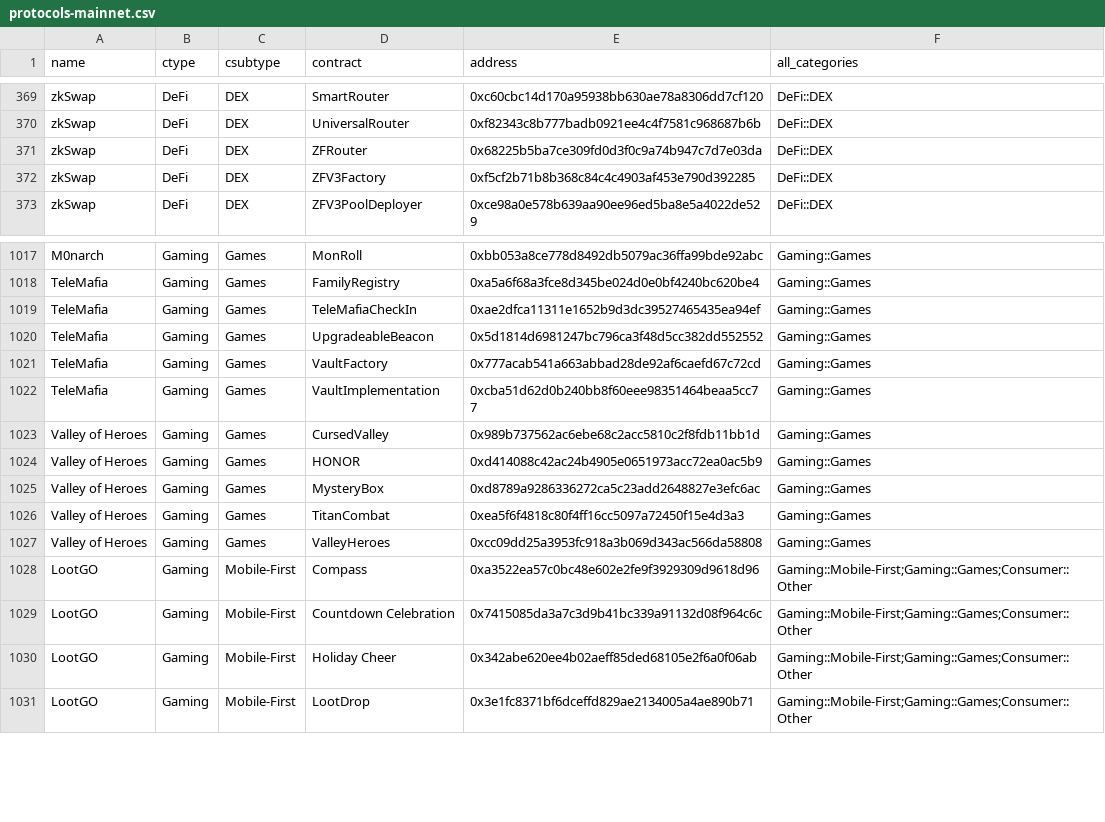
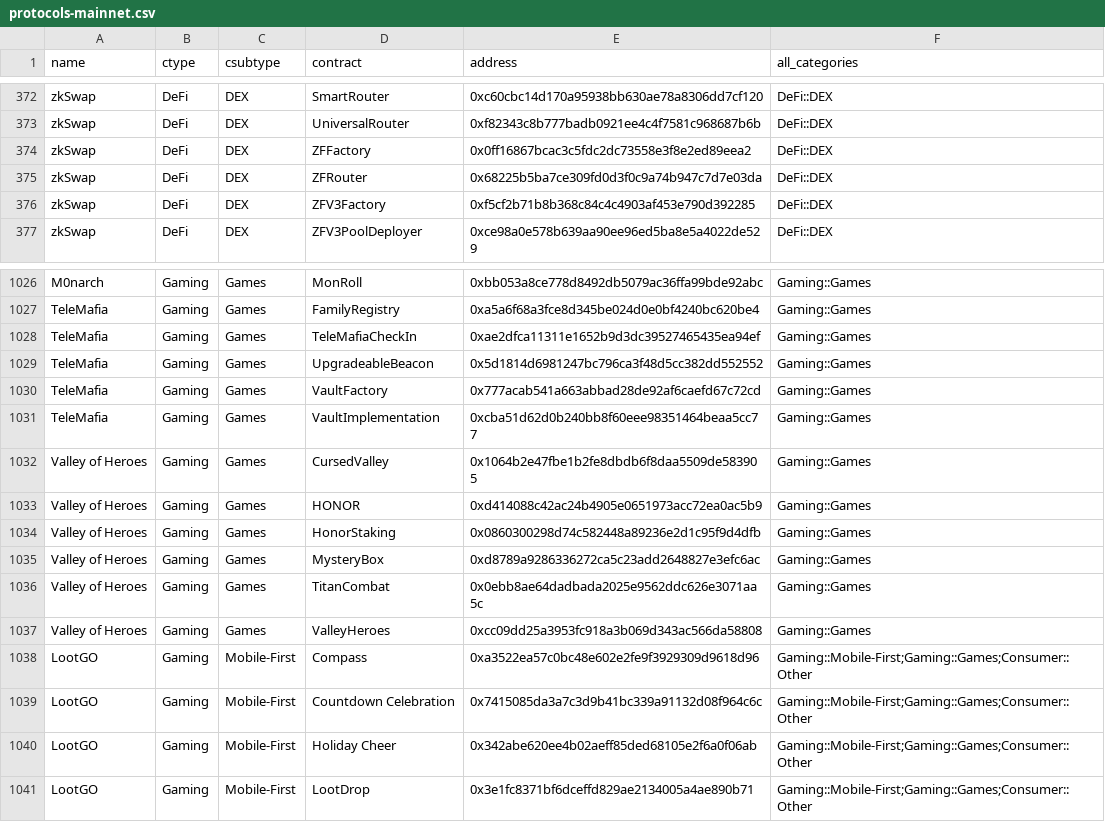
Before and after one commit to monad-crypto/protocols, a CSV file: protocols-mainnet.csv, drawn as a sheet; only a part is shown, gaps mark what is left out; the diff covers the shown part only.

```diff
--- a/protocols-mainnet.csv
+++ b/protocols-mainnet.csv
@@ -370,2 +373,3 @@ zkSwap,DeFi,DEX,SmartRouter,0xc60cbc14d170a95938bb630ae78a8306dd7cf120,DeFi::DEX
 zkSwap,DeFi,DEX,UniversalRouter,0xf82343c8b777badb0921ee4c4f7581c968687b6b,DeFi::DEX
+zkSwap,DeFi,DEX,ZFFactory,0x0ff16867bcac3c5fdc2dc73558e3f8e2ed89eea2,DeFi::DEX
 zkSwap,DeFi,DEX,ZFRouter,0x68225b5ba7ce309fd0d3f0c9a74b947c7d7e03da,DeFi::DEX
@@ -1022,6 +1031,7 @@ TeleMafia,Gaming,Games,VaultFactory,0x777acab541a663abbad28de92af6caefd67c72cd,G
 TeleMafia,Gaming,Games,VaultImplementation,0xcba51d62d0b240bb8f60eee98351464beaa5cc77,Gaming::Games
-Valley of Heroes,Gaming,Games,CursedValley,0x989b737562ac6ebe68c2acc5810c2f8fdb11bb1d,Gaming::Games
+Valley of Heroes,Gaming,Games,CursedValley,0x1064b2e47fbe1b2fe8dbdb6f8daa5509de583905,Gaming::Games
 Valley of Heroes,Gaming,Games,HONOR,0xd414088c42ac24b4905e0651973acc72ea0ac5b9,Gaming::Games
+Valley of Heroes,Gaming,Games,HonorStaking,0x0860300298d74c582448a89236e2d1c95f9d4dfb,Gaming::Games
 Valley of Heroes,Gaming,Games,MysteryBox,0xd8789a9286336272ca5c23add2648827e3efc6ac,Gaming::Games
-Valley of Heroes,Gaming,Games,TitanCombat,0xea5f6f4818c80f4ff16cc5097a72450f15e4d3a3,Gaming::Games
+Valley of Heroes,Gaming,Games,TitanCombat,0x0ebb8ae64dadbada2025e9562ddc626e3071aa5c,Gaming::Games
 Valley of Heroes,Gaming,Games,ValleyHeroes,0xcc09dd25a3953fc918a3b069d343ac566da58808,Gaming::Games
```
Also changed, not shown: 8 added rows elsewhere in this file.
